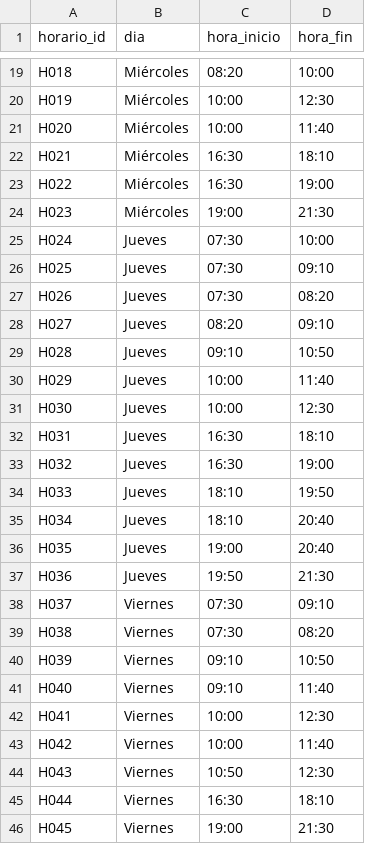
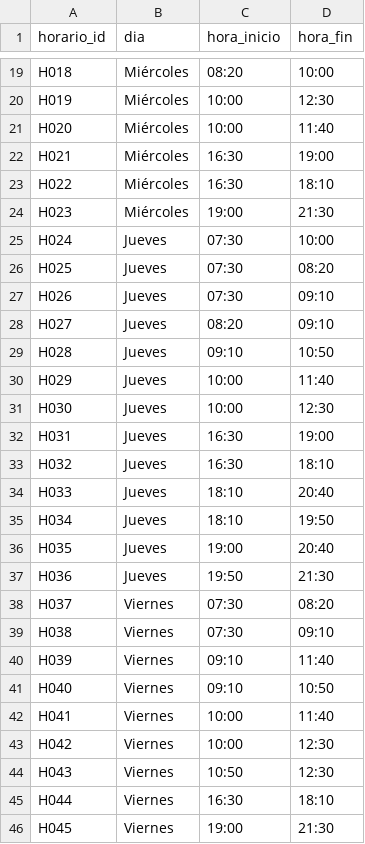
Before and after one commit to guco-17/SchoolSchedule-GeneticAlgorithm, a CSV file: dataset/horarios.csv, drawn as a sheet; only a part is shown, gaps mark what is left out; the diff covers the shown part only.

```diff
--- a/dataset/horarios.csv
+++ b/dataset/horarios.csv
@@ -21,8 +21,8 @@ H019,Miércoles,10:00,12:30
 H020,Miércoles,10:00,11:40
-H021,Miércoles,16:30,18:10
-H022,Miércoles,16:30,19:00
+H021,Miércoles,16:30,19:00
+H022,Miércoles,16:30,18:10
 H023,Miércoles,19:00,21:30
 H024,Jueves,07:30,10:00
-H025,Jueves,07:30,09:10
-H026,Jueves,07:30,08:20
+H025,Jueves,07:30,08:20
+H026,Jueves,07:30,09:10
 H027,Jueves,08:20,09:10
@@ -31,14 +31,14 @@ H029,Jueves,10:00,11:40
 H030,Jueves,10:00,12:30
-H031,Jueves,16:30,18:10
-H032,Jueves,16:30,19:00
-H033,Jueves,18:10,19:50
-H034,Jueves,18:10,20:40
+H031,Jueves,16:30,19:00
+H032,Jueves,16:30,18:10
+H033,Jueves,18:10,20:40
+H034,Jueves,18:10,19:50
 H035,Jueves,19:00,20:40
 H036,Jueves,19:50,21:30
-H037,Viernes,07:30,09:10
-H038,Viernes,07:30,08:20
-H039,Viernes,09:10,10:50
-H040,Viernes,09:10,11:40
-H041,Viernes,10:00,12:30
-H042,Viernes,10:00,11:40
+H037,Viernes,07:30,08:20
+H038,Viernes,07:30,09:10
+H039,Viernes,09:10,11:40
+H040,Viernes,09:10,10:50
+H041,Viernes,10:00,11:40
+H042,Viernes,10:00,12:30
 H043,Viernes,10:50,12:30
```
Also changed, not shown: 4 edited cells elsewhere in this file, dataset/aulas.csv, dataset/clases.csv, 2 other files.
